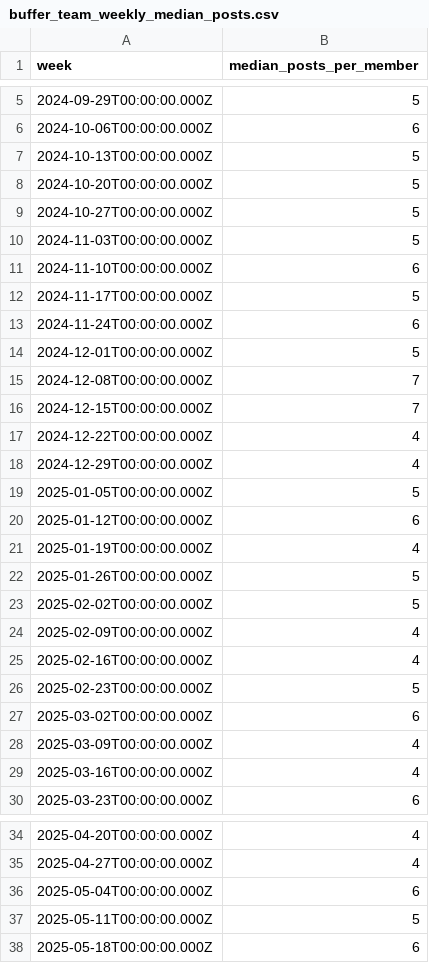
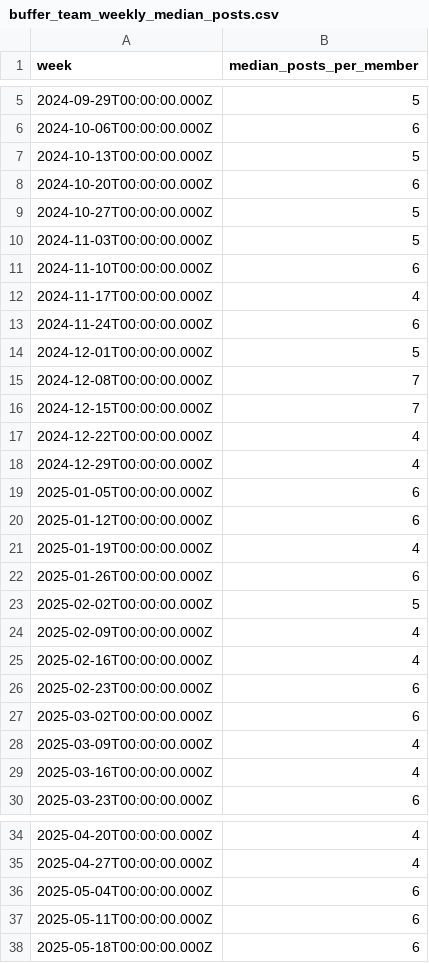
Before and after one commit to jwinternheimer/observable_metrics, a CSV file: src/data/buffer_team_weekly_median_posts.csv, drawn as a sheet; only a part is shown, gaps mark what is left out.

```diff
--- a/src/data/buffer_team_weekly_median_posts.csv
+++ b/src/data/buffer_team_weekly_median_posts.csv
@@ -7,3 +7,3 @@ week,median_posts_per_member
 2024-10-13T00:00:00.000Z,5
-2024-10-20T00:00:00.000Z,5
+2024-10-20T00:00:00.000Z,6
 2024-10-27T00:00:00.000Z,5
@@ -11,3 +11,3 @@ week,median_posts_per_member
 2024-11-10T00:00:00.000Z,6
-2024-11-17T00:00:00.000Z,5
+2024-11-17T00:00:00.000Z,4
 2024-11-24T00:00:00.000Z,6
@@ -18,6 +18,6 @@ week,median_posts_per_member
 2024-12-29T00:00:00.000Z,4
-2025-01-05T00:00:00.000Z,5
+2025-01-05T00:00:00.000Z,6
 2025-01-12T00:00:00.000Z,6
 2025-01-19T00:00:00.000Z,4
-2025-01-26T00:00:00.000Z,5
+2025-01-26T00:00:00.000Z,6
 2025-02-02T00:00:00.000Z,5
@@ -25,3 +25,3 @@ week,median_posts_per_member
 2025-02-16T00:00:00.000Z,4
-2025-02-23T00:00:00.000Z,5
+2025-02-23T00:00:00.000Z,6
 2025-03-02T00:00:00.000Z,6
@@ -36,3 +36,3 @@ week,median_posts_per_member
 2025-05-04T00:00:00.000Z,6
-2025-05-11T00:00:00.000Z,5
+2025-05-11T00:00:00.000Z,6
 2025-05-18T00:00:00.000Z,6
```
Also changed, not shown: src/data/buffer-channel-monthly-performance.csv, src/data/buffer_team_posts.csv, 11 other files.
